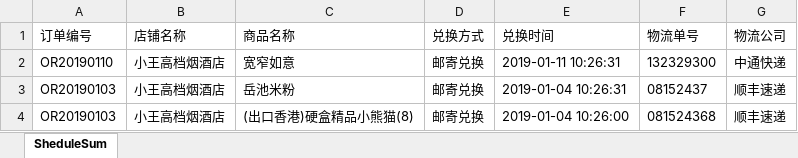
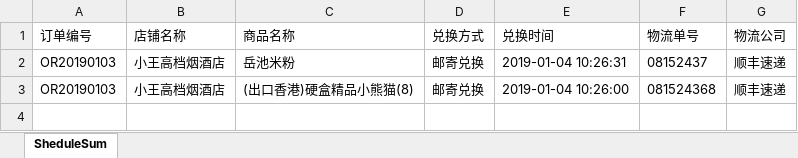
Before and after one commit to DonaldTdz/dzwechat, an Excel workbook: HC.DZWechat/aspnet-core/src/hc.dzwechat.Web.Host/wwwroot/files/downloadtemp/兑换明细.xlsx, sheet SheduleSum, drawn as a sheet; values as stored, in another font and other column widths than the file's, no borders; the diff names each change by its address in the sheet, - before the commit and + after, or states it on an @@ line.

Commit message:
兑换明细

```diff
--- a/HC.DZWechat/aspnet-core/src/hc.dzwechat.Web.Host/wwwroot/files/downloadtemp/兑换明细.xlsx (sheet SheduleSum)
+++ b/HC.DZWechat/aspnet-core/src/hc.dzwechat.Web.Host/wwwroot/files/downloadtemp/兑换明细.xlsx (sheet SheduleSum)
-row 2: OR20190110 | 小王高档烟酒店 | 宽窄如意 | 邮寄兑换 | 2019-01-11 10:26:31 | 132329300 | 中通快递
```
Also changed, not shown: 9 other files.
